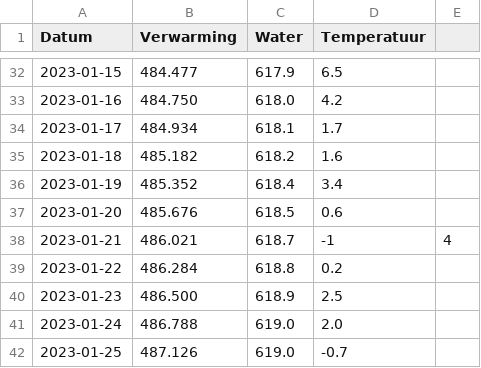
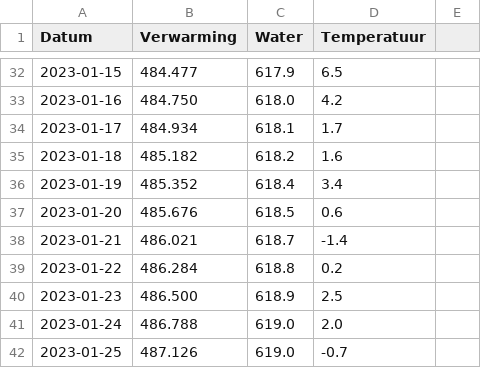
Before and after one commit to joey-van-alphen2/dashboard, a CSV file: df1.csv, drawn as a sheet; only a part is shown, gaps mark what is left out.

Commit message:
Update df1.csv

```diff
--- a/df1.csv
+++ b/df1.csv
@@ -37,3 +37,3 @@ Datum,Verwarming,Water,Temperatuur
 2023-01-20,485.676,618.5,0.6
-2023-01-21,486.021,618.7,-1,4
+2023-01-21,486.021,618.7,-1.4
 2023-01-22,486.284,618.8,0.2
```
